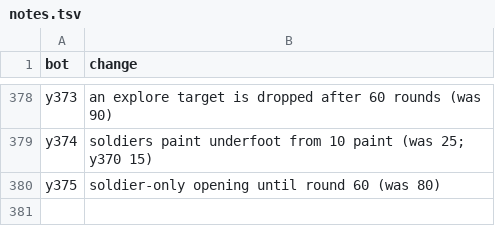
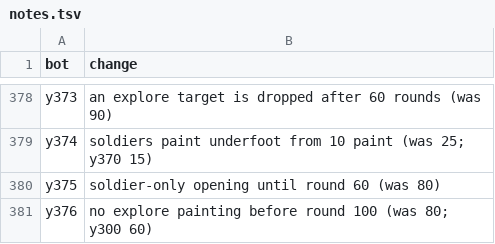
Before and after one commit to terryvanbelle/battlecode25b-vibe, a TSV file: research/tourney/notes.tsv, drawn as a sheet; only a part is shown, gaps mark what is left out.

```diff
--- a/research/tourney/notes.tsv
+++ b/research/tourney/notes.tsv
@@ -380 +380,2 @@ y374	soldiers paint underfoot from 10 paint (was 25; y370 15)
 y375	soldier-only opening until round 60 (was 80)
+y376	no explore painting before round 100 (was 80; y300 60)
```
Also changed, not shown: progress/replica-elo.csv, 18 other files.
